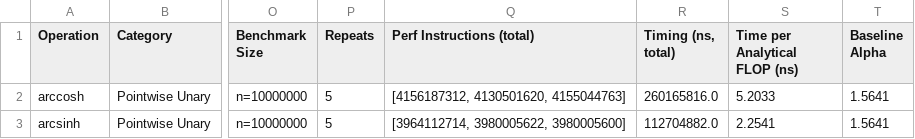
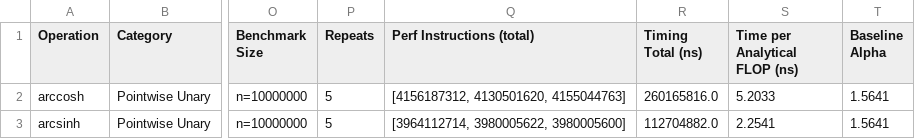
Before and after one commit to AIcrowd/whest, a CSV file: src/mechestim/data/weights.csv, drawn as a sheet; only a part is shown, gaps mark what is left out; the diff names each change by its address in the sheet, - before the commit and + after, or states it on an @@ line.

Commit message:
fix: replace admonition with table, fix CSV column name, remove \operatorname
- Replace !!! info admonition (broken list rendering) with a plain table
- Replace !!! warning with bold text (more portable)
- Rename CSV column "Timing (ns, total)" to "Timing Total (ns)" to avoid
  comma-in-header breaking CSV parsers
- Regenerate both markdown and CSV

```diff
--- a/src/mechestim/data/weights.csv
+++ b/src/mechestim/data/weights.csv
-R1: Timing (ns, total)
+R1: Timing Total (ns)
```
Also changed, not shown: 2 other files.
